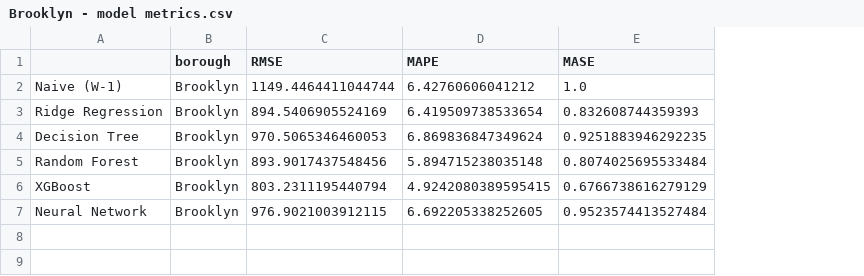
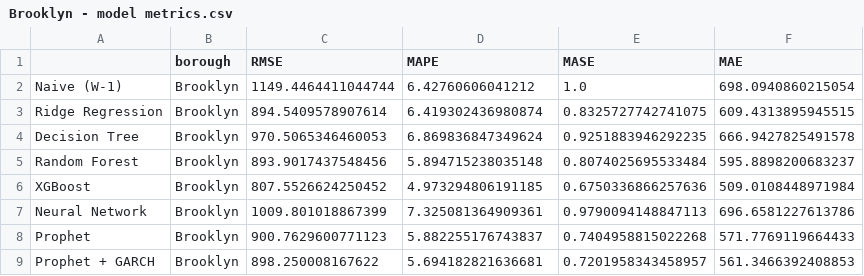
Before and after one commit to ValAnthonyB/nyc_tlc_taxi_ride_hailing_project, a CSV file: data/results/Brooklyn - model metrics.csv, drawn as a sheet; the diff names each change by its address in the sheet, - before the commit and + after, or states it on an @@ line.

```diff
--- a/data/results/Brooklyn - model metrics.csv
+++ b/data/results/Brooklyn - model metrics.csv
+column F (MAE), rows 2-7: 698.0940860215054 | 609.4313895945515 | 666.9427825491578 | 595.8898200683237 | 509.0108448971984 | 696.6581227613786
-C3 (RMSE): 894.5406905524169
+C3 (RMSE): 894.5409578907614
-D3 (MAPE): 6.419509738533654
+D3 (MAPE): 6.419302436980874
-E3 (MASE): 0.832608744359393
+E3 (MASE): 0.8325727742741075
-C6 (RMSE): 803.2311195440794
+C6 (RMSE): 807.5526624250452
-D6 (MAPE): 4.9242080389595415
+D6 (MAPE): 4.973294806191185
-E6 (MASE): 0.6766738616279129
+E6 (MASE): 0.6750336866257636
-C7 (RMSE): 976.9021003912115
+C7 (RMSE): 1009.801018867399
-D7 (MAPE): 6.692205338252605
+D7 (MAPE): 7.325081364909361
-E7 (MASE): 0.9523574413527484
+E7 (MASE): 0.9790094148847113
+row 8: Prophet | Brooklyn | 900.7629600771123 | 5.882255176743837 | 0.7404958815022268 | 571.7769119664433
+row 9: Prophet + GARCH | Brooklyn | 898.250008167622 | 5.694182821636681 | 0.7201958343458957 | 561.3466392408853
```
Also changed, not shown: data/results/EWR - model metrics.csv, data/results/Manhattan - model metrics.csv, 38 other files.
